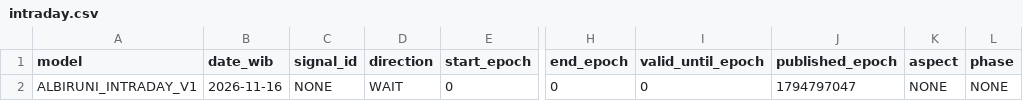
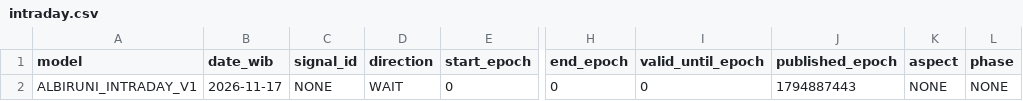
Before and after one commit to EnggarPrasetiyoDaviandhoni/SEKTE-MUSANG-CEBONK-COMPANY-22-, a CSV file: ea/albiruni_intraday/data/intraday.csv, drawn as a sheet; only a part is shown, gaps mark what is left out; the diff names each change by its address in the sheet, - before the commit and + after, or states it on an @@ line.

```diff
--- a/ea/albiruni_intraday/data/intraday.csv
+++ b/ea/albiruni_intraday/data/intraday.csv
-B2 (date_wib): 2026-11-16
+B2 (date_wib): 2026-11-17
-J2 (published_epoch): 1794797047
+J2 (published_epoch): 1794887443
```
Also changed, not shown: ea/albiruni_intraday/data/majority_direct_v3.csv, ea/albiruni_intraday/data/majority_v2.csv, 3 other files.
